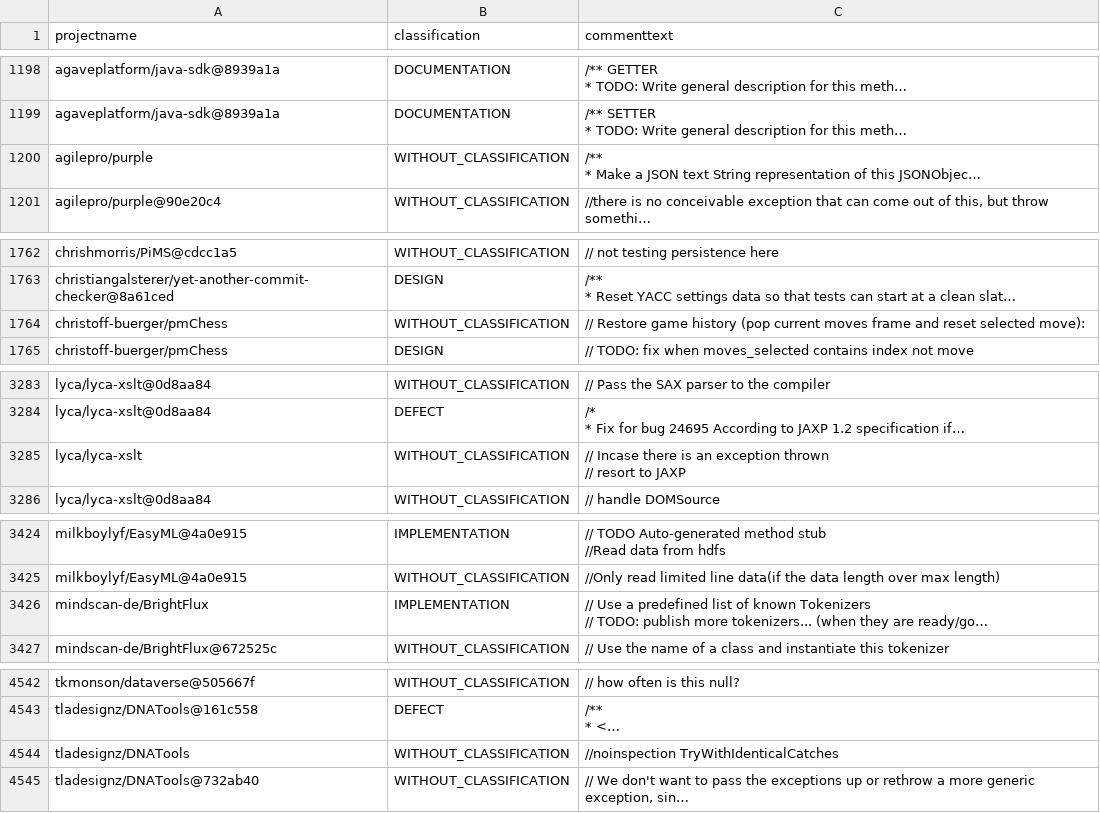
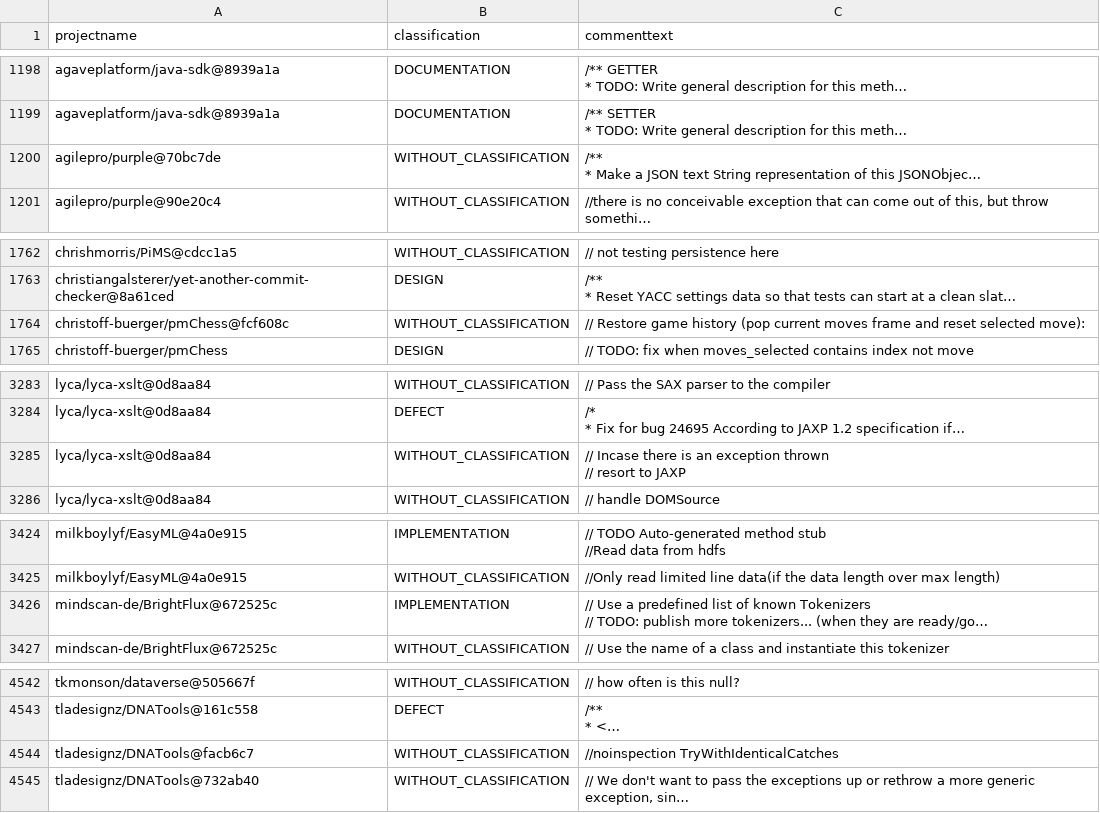
Before and after one commit to ytetsuwo/TesoroSATD, a CSV file: out/tesoro_msr16_versioned.csv, drawn as a sheet; only a part is shown, gaps mark what is left out; long unchanged cells end in …; the diff covers the shown part only; the diff names each change by its address in the sheet, - before the commit and + after, or states it on an @@ line.

```diff
--- a/out/tesoro_msr16_versioned.csv
+++ b/out/tesoro_msr16_versioned.csv
-A1200 (projectname): agilepro/purple
+A1200 (projectname): agilepro/purple@70bc7de
-A1764 (projectname): christoff-buerger/pmChess
+A1764 (projectname): christoff-buerger/pmChess@fcf608c
-A3285 (projectname): lyca/lyca-xslt
+A3285 (projectname): lyca/lyca-xslt@0d8aa84
-A3426 (projectname): mindscan-de/BrightFlux
+A3426 (projectname): mindscan-de/BrightFlux@672525c
-A4544 (projectname): tladesignz/DNATools
+A4544 (projectname): tladesignz/DNATools@facb6c7
```
Also changed, not shown: 6 edited cells elsewhere in this file, 7 other files.
